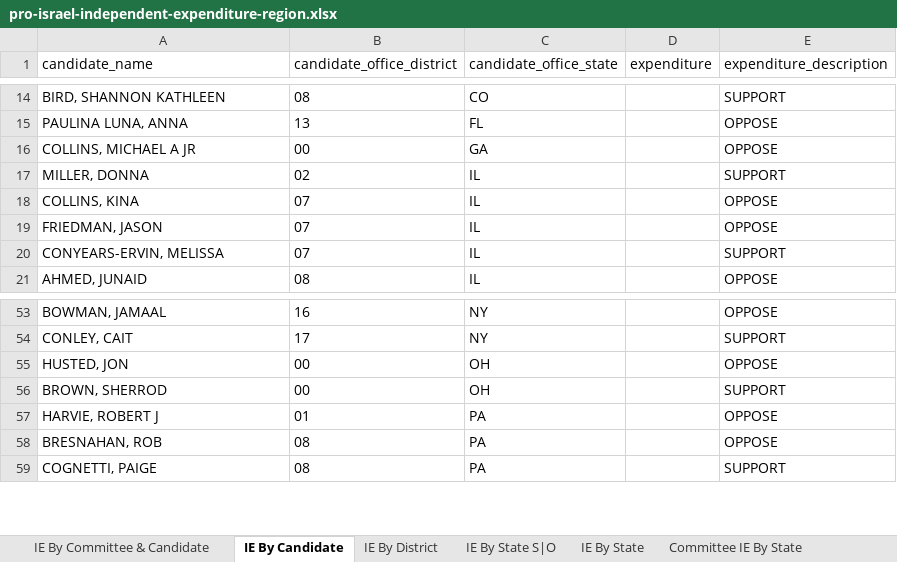
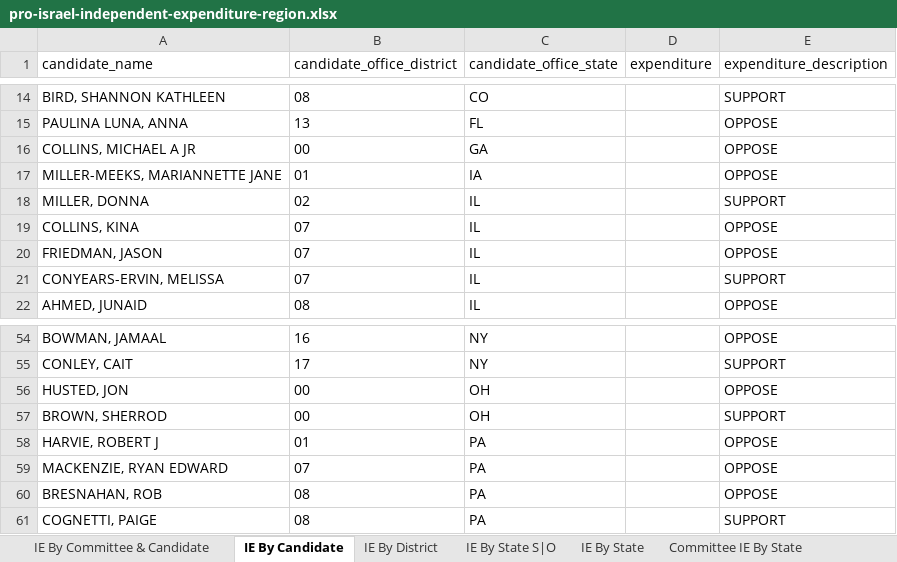
Before and after one commit to JJ-TrackAIPAC/TrackAIPAC, an Excel workbook: reports/pro-israel/pro-israel-independent-expenditure-region.xlsx, sheet IE By Candidate, drawn as a sheet; only a part is shown, gaps mark what is left out; values as stored, in another font and other column widths than the file's, no borders; table styles not drawn; the diff names each change by its address in the sheet, - before the commit and + after, or states it on an @@ line.

```diff
--- a/reports/pro-israel/pro-israel-independent-expenditure-region.xlsx (sheet IE By Candidate)
+++ b/reports/pro-israel/pro-israel-independent-expenditure-region.xlsx (sheet IE By Candidate)
+row 17: MILLER-MEEKS, MARIANNETTE JANE | 01 | IA |  | OPPOSE
+row 59: MACKENZIE, RYAN EDWARD | 07 | PA |  | OPPOSE
```
Also changed, not shown: sheet IE By Committee & Candidate, sheet IE By District, sheet Committee IE By State, sheet IE By State S|O, sheet IE By State, reports/pro-big-tech/pro-big-tech-disbursement-report.xlsx, reports/pro-crypto/pro-crypto-F24-ie-report.xlsx, 17 other files.
